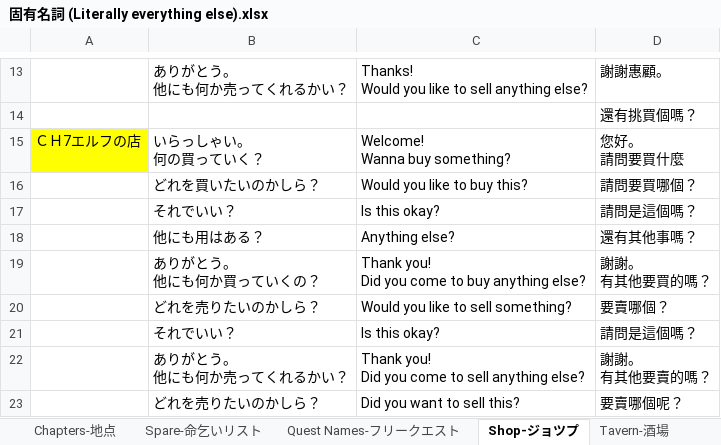
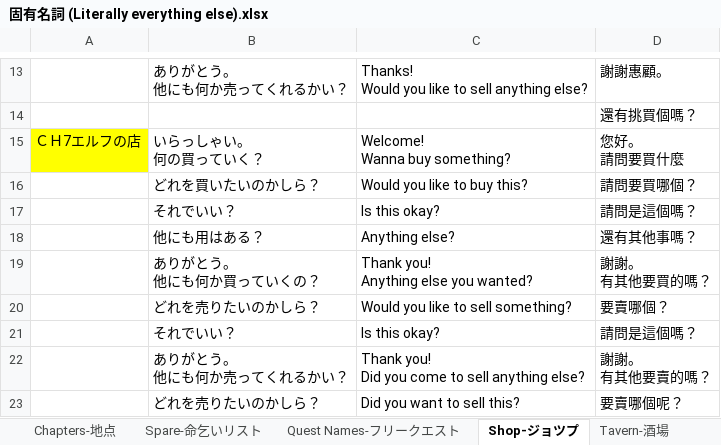
Before and after one commit to Giratena/Succubus-Senki-Translation-Project, an Excel workbook: 固有名詞 (Literally everything else).xlsx, sheet Shop-ジョツプ, drawn as a sheet; only a part is shown, gaps mark what is left out; values as stored, in another font and other column widths than the file's, no borders; ↵ is a line break in a cell; the diff names each change by its address in the sheet, - before the commit and + after, or states it on an @@ line.

```diff
--- a/固有名詞 (Literally everything else).xlsx (sheet Shop-ジョツプ)
+++ b/固有名詞 (Literally everything else).xlsx (sheet Shop-ジョツプ)
-C19: Thank you! ↵ Did you come to buy anything else?
+C19: Thank you! ↵ Anything else you wanted?
```
Also changed, not shown: sheet Changelog, sheet Skill cut in-スキルメッセージ, sheet Skills-スキル, sheet クラス Classes, sheet names-名前, 6 other files.
